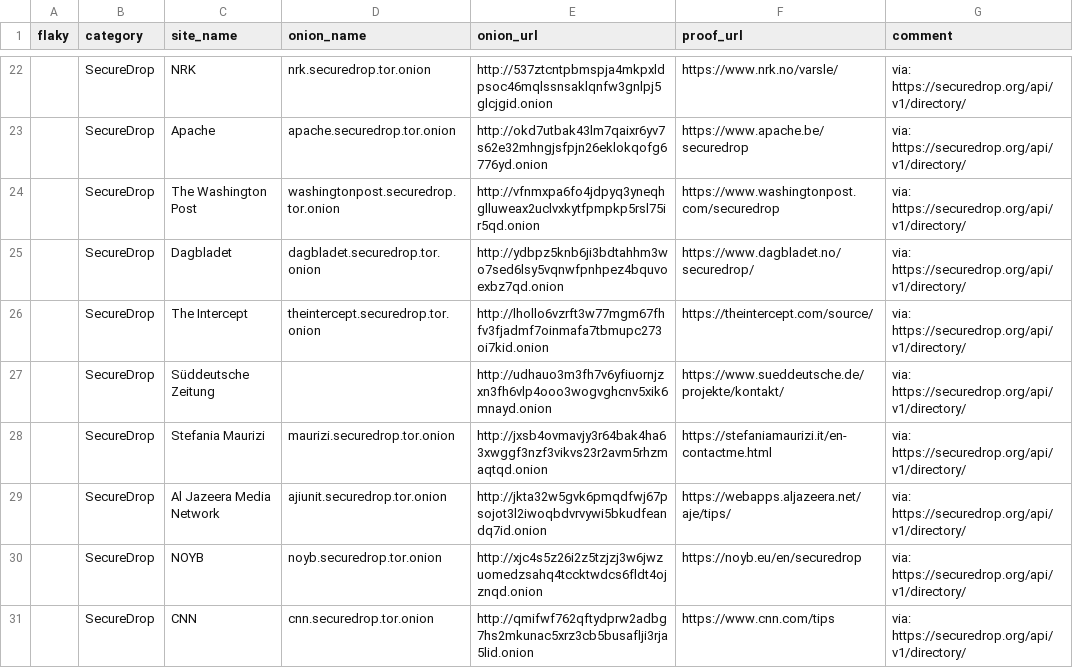
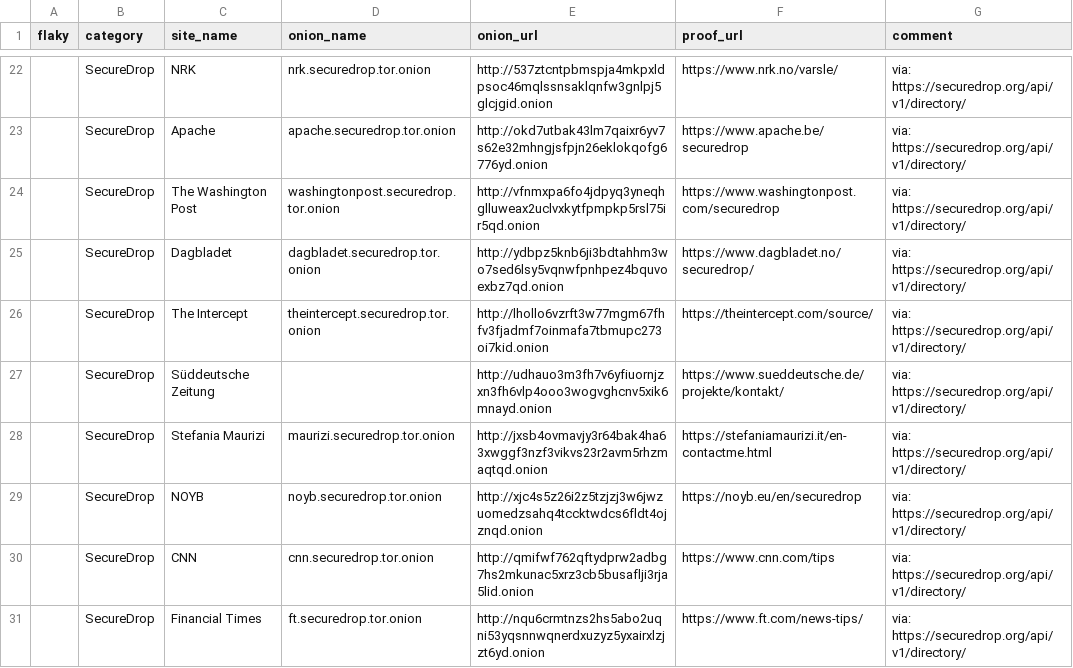
Before and after one commit to alecmuffett/real-world-onion-sites, a CSV file: securedrop-api.csv, drawn as a sheet; only a part is shown, gaps mark what is left out; the shorter side is filled out with more unchanged rows; the diff names each change by its address in the sheet, - before the commit and + after, or states it on an @@ line.

```diff
--- a/securedrop-api.csv
+++ b/securedrop-api.csv
-row 29:  | SecureDrop | Al Jazeera Media Network | ajiunit.securedrop.tor.onion | http://jkta32w5gvk6pmqdfwj67psojot3l2iwoqbdvrvywi5bkudfeandq7id.onion | https://webapps.aljazeera.net/aje/tips/ | via: https://securedrop.org/api/v1/directory/
```
Also changed, not shown: 1 other file.
